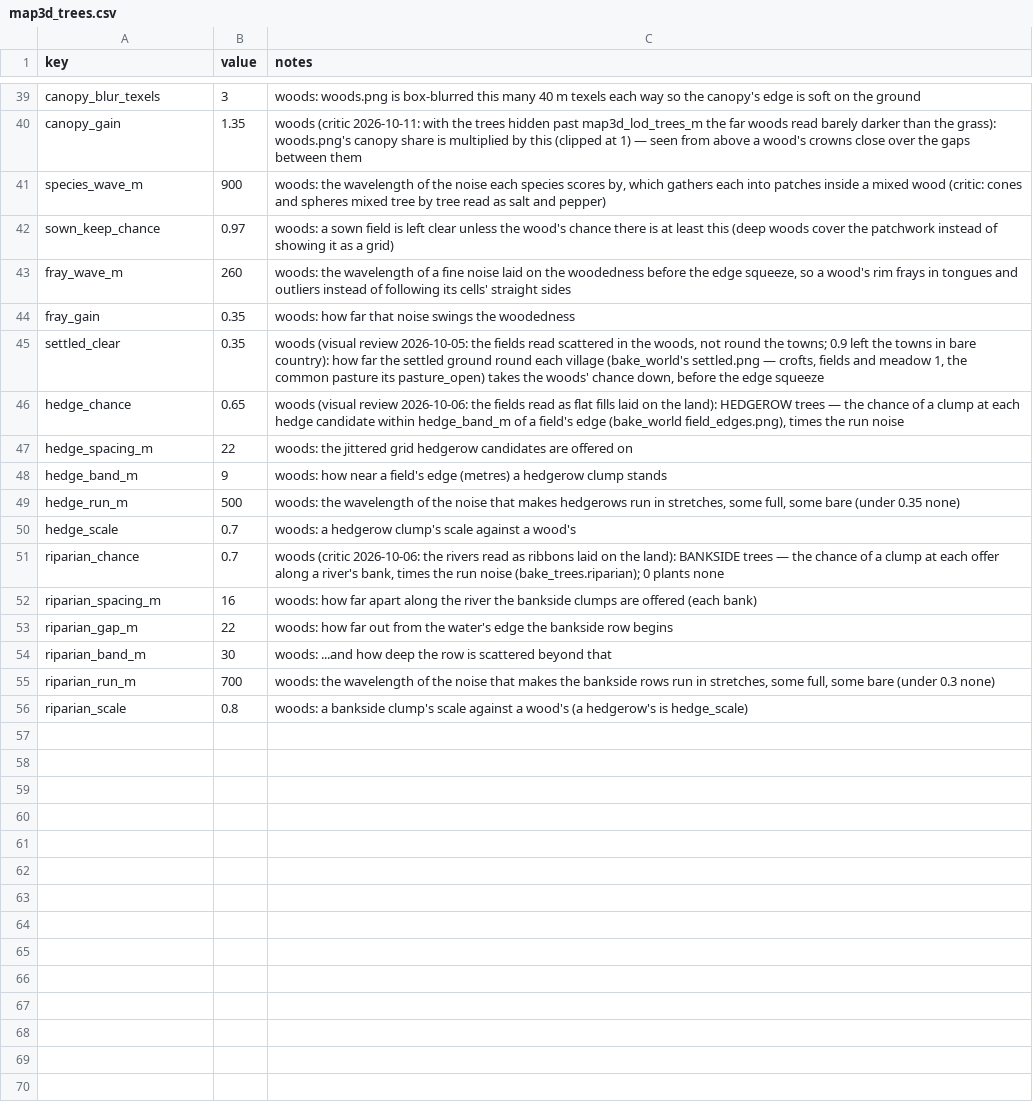
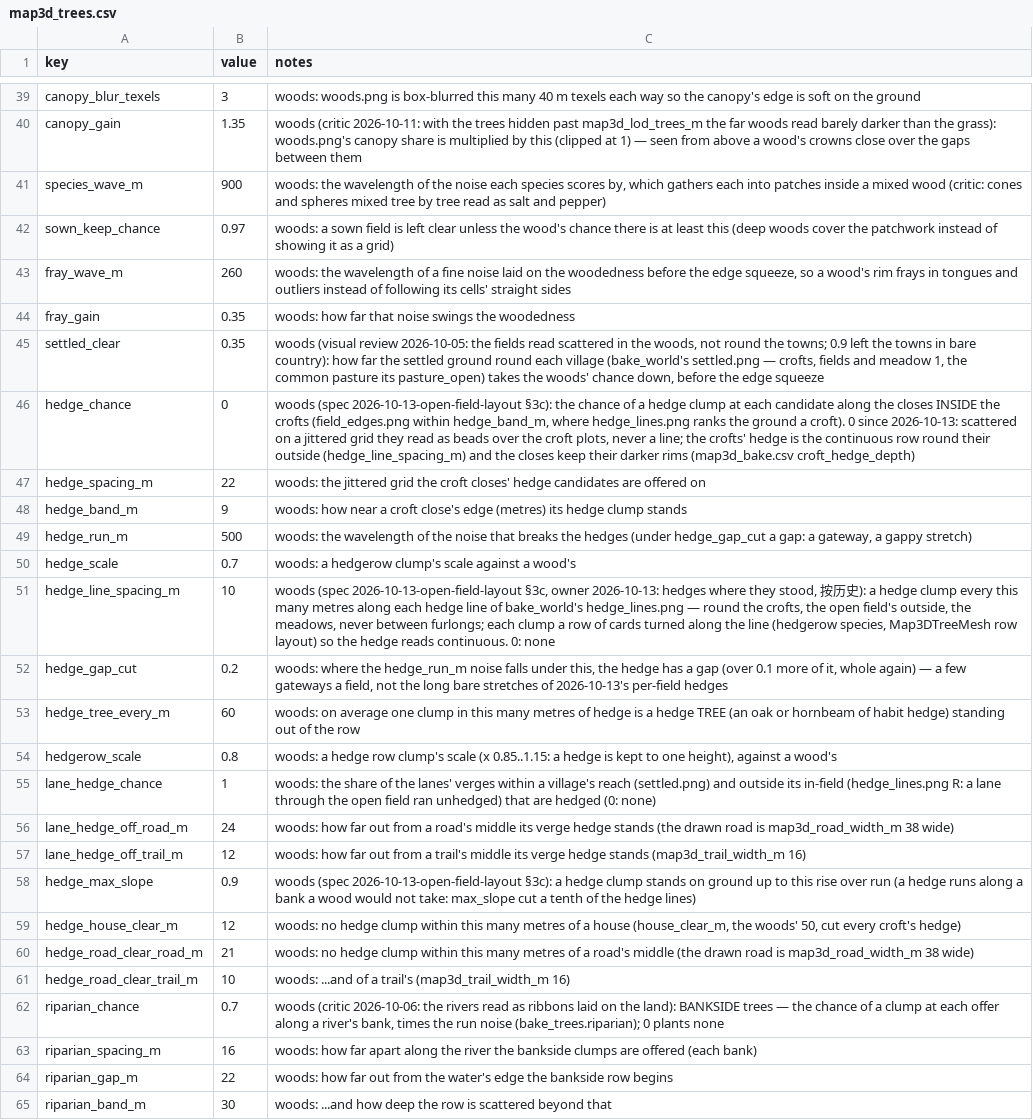
Before and after one commit to samuelzhang1201/game_design, a CSV file: data/screens/map3d/map3d_trees.csv, drawn as a sheet; only a part is shown, gaps mark what is left out; the shorter side is filled out with more unchanged rows.

```diff
--- a/data/screens/map3d/map3d_trees.csv
+++ b/data/screens/map3d/map3d_trees.csv
@@ -45,7 +45,18 @@ fray_gain,0.35,woods: how far that noise swings the woodedness
 settled_clear,0.35,"woods (visual review 2026-10-05: the fields read scattered in the woods, not round the towns; 0.9 left the towns in bare country): how far the settled ground round each village (bake_world's settled.png — crofts, fields and meadow 1, the common pasture its pasture_open) takes the woods' chance down, before the edge squeeze"
-hedge_chance,0.65,"woods (visual review 2026-10-06: the fields read as flat fills laid on the land): HEDGEROW trees — the chance of a clump at each hedge candidate within hedge_band_m of a field's edge (bake_world field_edges.png), times the run noise"
-hedge_spacing_m,22,woods: the jittered grid hedgerow candidates are offered on
-hedge_band_m,9,woods: how near a field's edge (metres) a hedgerow clump stands
-hedge_run_m,500,"woods: the wavelength of the noise that makes hedgerows run in stretches, some full, some bare (under 0.35 none)"
+hedge_chance,0,"woods (spec 2026-10-13-open-field-layout §3c): the chance of a hedge clump at each candidate along the closes INSIDE the crofts (field_edges.png within hedge_band_m, where hedge_lines.png ranks the ground a croft). 0 since 2026-10-13: scattered on a jittered grid they read as beads over the croft plots, never a line; the crofts' hedge is the continuous row round their outside (hedge_line_spacing_m) and the closes keep their darker rims (map3d_bake.csv croft_hedge_depth)"
+hedge_spacing_m,22,woods: the jittered grid the croft closes' hedge candidates are offered on
+hedge_band_m,9,woods: how near a croft close's edge (metres) its hedge clump stands
+hedge_run_m,500,"woods: the wavelength of the noise that breaks the hedges (under hedge_gap_cut a gap: a gateway, a gappy stretch)"
 hedge_scale,0.7,woods: a hedgerow clump's scale against a wood's
+hedge_line_spacing_m,10,"woods (spec 2026-10-13-open-field-layout §3c, owner 2026-10-13: hedges where they stood, 按历史): a hedge clump every this many metres along each hedge line of bake_world's hedge_lines.png — round the crofts, the open field's outside, the meadows, never between furlongs; each clump a row of cards turned along the line (hedgerow species, Map3DTreeMesh row layout) so the hedge reads continuous. 0: none"
+hedge_gap_cut,0.2,"woods: where the hedge_run_m noise falls under this, the hedge has a gap (over 0.1 more of it, whole again) — a few gateways a field, not the long bare stretches of 2026-10-13's per-field hedges"
+hedge_tree_every_m,60,"woods: on average one clump in this many metres of hedge is a hedge TREE (an oak or hornbeam of habit hedge) standing out of the row"
+hedgerow_scale,0.8,"woods: a hedge row clump's scale (x 0.85..1.15: a hedge is kept to one height), against a wood's"
+lane_hedge_chance,1,"woods: the share of the lanes' verges within a village's reach (settled.png) and outside its in-field (hedge_lines.png R: a lane through the open field ran unhedged) that are hedged (0: none)"
+lane_hedge_off_road_m,24,woods: how far out from a road's middle its verge hedge stands (the drawn road is map3d_road_width_m 38 wide)
+lane_hedge_off_trail_m,12,woods: how far out from a trail's middle its verge hedge stands (map3d_trail_width_m 16)
+hedge_max_slope,0.9,"woods (spec 2026-10-13-open-field-layout §3c): a hedge clump stands on ground up to this rise over run (a hedge runs along a bank a wood would not take: max_slope cut a tenth of the hedge lines)"
+hedge_house_clear_m,12,"woods: no hedge clump within this many metres of a house (house_clear_m, the woods' 50, cut every croft's hedge)"
+hedge_road_clear_road_m,21,woods: no hedge clump within this many metres of a road's middle (the drawn road is map3d_road_width_m 38 wide)
+hedge_road_clear_trail_m,10,woods: ...and of a trail's (map3d_trail_width_m 16)
 riparian_chance,0.7,"woods (critic 2026-10-06: the rivers read as ribbons laid on the land): BANKSIDE trees — the chance of a clump at each offer along a river's bank, times the run noise (bake_trees.riparian); 0 plants none"
```
Also changed, not shown: data/screens/map3d/map3d_bake.csv, data/screens/map3d/map3d_tree_species.csv, 25 other files.
